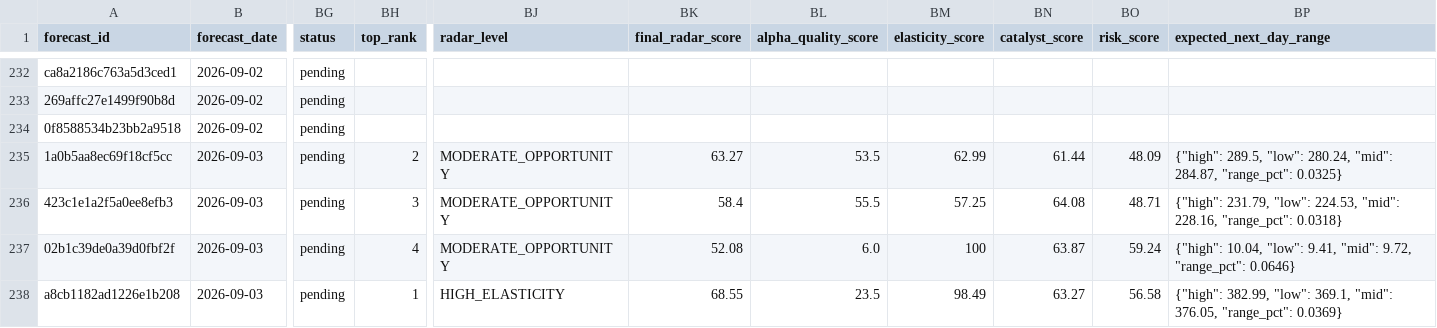
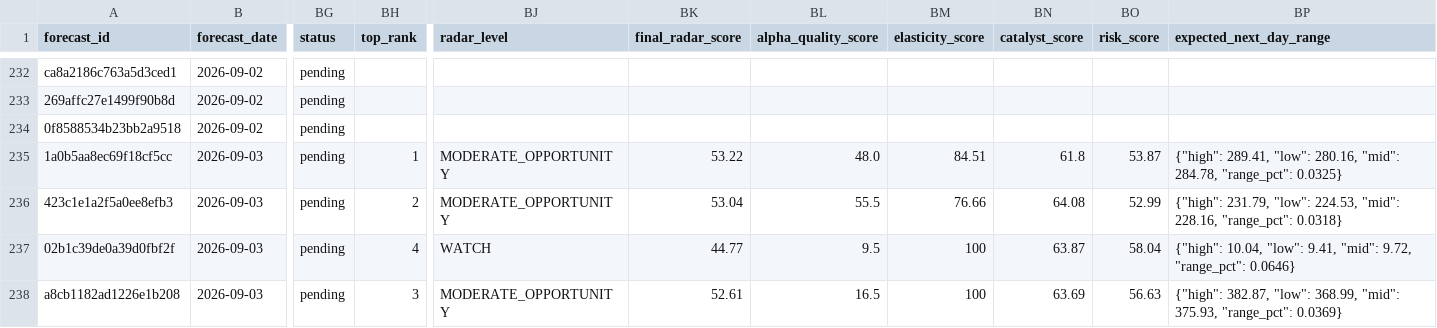
Before and after one commit to xuanho912/market-predictor, a CSV file: outputs/stock_forecast_records.csv, drawn as a sheet; only a part is shown, gaps mark what is left out; the diff names each change by its address in the sheet, - before the commit and + after, or states it on an @@ line.

```diff
--- a/outputs/stock_forecast_records.csv
+++ b/outputs/stock_forecast_records.csv
-BH235 (top_rank): 2
+BH235 (top_rank): 1
-BK235 (final_radar_score): 63.27
+BK235 (final_radar_score): 53.22
-BL235 (alpha_quality_score): 53.5
+BL235 (alpha_quality_score): 48.0
-BM235 (elasticity_score): 62.99
+BM235 (elasticity_score): 84.51
-BN235 (catalyst_score): 61.44
+BN235 (catalyst_score): 61.8
-BO235 (risk_score): 48.09
+BO235 (risk_score): 53.87
-BP235 (expected_next_day_range): {"high": 289.5, "low": 280.24, "mid": 284.87, "range_pct": 0.0325}
+BP235 (expected_next_day_range): {"high": 289.41, "low": 280.16, "mid": 284.78, "range_pct": 0.0325}
-BH236 (top_rank): 3
+BH236 (top_rank): 2
-BK236 (final_radar_score): 58.4
+BK236 (final_radar_score): 53.04
-BM236 (elasticity_score): 57.25
+BM236 (elasticity_score): 76.66
-BO236 (risk_score): 48.71
+BO236 (risk_score): 52.99
-BJ237 (radar_level): MODERATE_OPPORTUNITY
+BJ237 (radar_level): WATCH
-BK237 (final_radar_score): 52.08
+BK237 (final_radar_score): 44.77
-BL237 (alpha_quality_score): 6.0
+BL237 (alpha_quality_score): 9.5
-BO237 (risk_score): 59.24
+BO237 (risk_score): 58.04
-BH238 (top_rank): 1
+BH238 (top_rank): 3
-BJ238 (radar_level): HIGH_ELASTICITY
+BJ238 (radar_level): MODERATE_OPPORTUNITY
-BK238 (final_radar_score): 68.55
+BK238 (final_radar_score): 52.61
-BL238 (alpha_quality_score): 23.5
+BL238 (alpha_quality_score): 16.5
-BM238 (elasticity_score): 98.49
+BM238 (elasticity_score): 100
-BN238 (catalyst_score): 63.27
+BN238 (catalyst_score): 63.69
-BO238 (risk_score): 56.58
+BO238 (risk_score): 56.63
-BP238 (expected_next_day_range): {"high": 382.99, "low": 369.1, "mid": 376.05, "range_pct": 0.0369}
+BP238 (expected_next_day_range): {"high": 382.87, "low": 368.99, "mid": 375.93, "range_pct": 0.0369}
```
Also changed, not shown: outputs/forecast_records.csv, outputs/forward_alpha_v1_daily_checks.csv, 55 other files.
